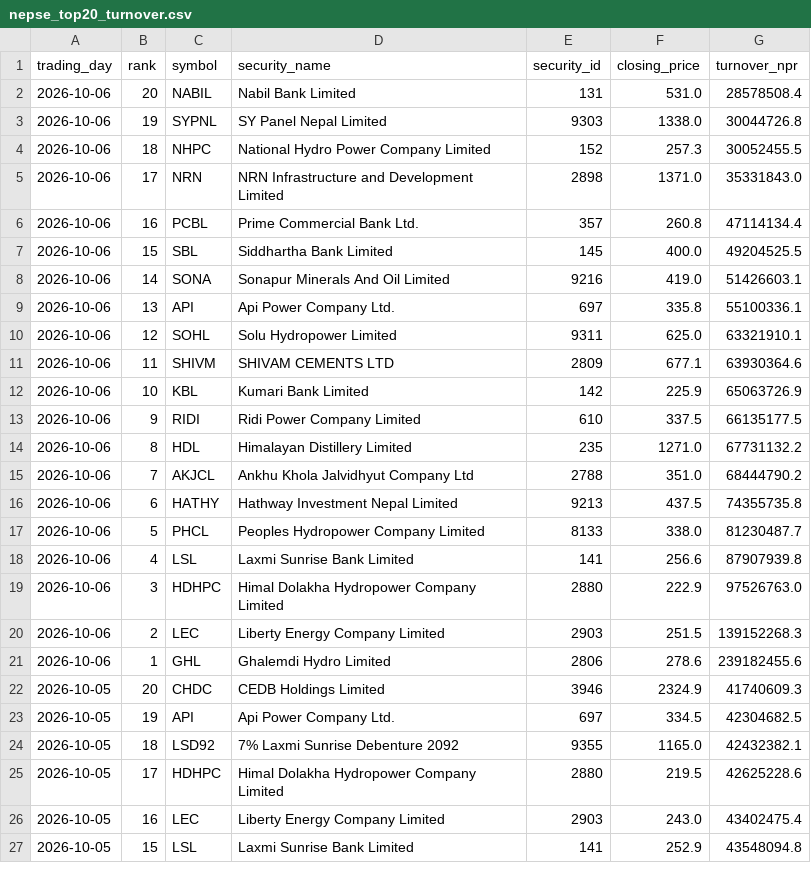
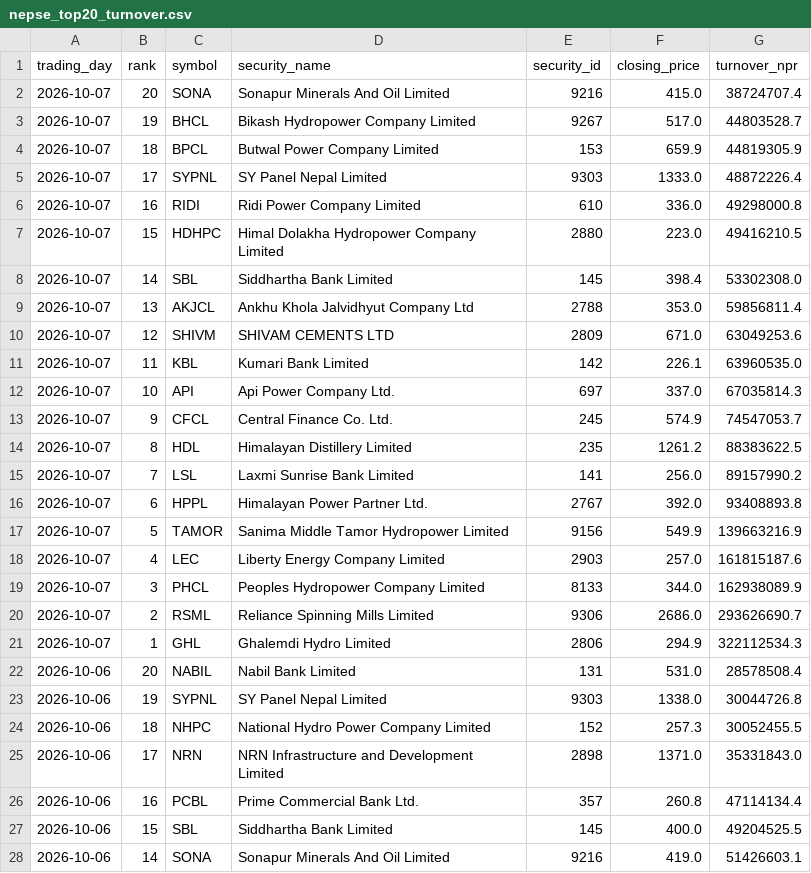
Before and after one commit to h0miez4evr/Nepse_automation, a CSV file: nepse_data/nepse_top20_turnover.csv, drawn as a sheet; only a part is shown; the shorter side is filled out with more unchanged rows; the diff names each change by its address in the sheet, - before the commit and + after, or states it on an @@ line.

```diff
--- a/nepse_data/nepse_top20_turnover.csv
+++ b/nepse_data/nepse_top20_turnover.csv
+row 2: 2026-10-07 | 20 | SONA | Sonapur Minerals And Oil Limited | 9216 | 415.0 | 38724707.4
+row 3: 2026-10-07 | 19 | BHCL | Bikash Hydropower Company Limited | 9267 | 517.0 | 44803528.7
+row 4: 2026-10-07 | 18 | BPCL | Butwal Power Company Limited | 153 | 659.9 | 44819305.9
+row 5: 2026-10-07 | 17 | SYPNL | SY Panel Nepal Limited | 9303 | 1333.0 | 48872226.4
+row 6: 2026-10-07 | 16 | RIDI | Ridi Power Company Limited | 610 | 336.0 | 49298000.8
+row 7: 2026-10-07 | 15 | HDHPC | Himal Dolakha Hydropower Company Limited | 2880 | 223.0 | 49416210.5
+row 8: 2026-10-07 | 14 | SBL | Siddhartha Bank Limited | 145 | 398.4 | 53302308.0
+row 9: 2026-10-07 | 13 | AKJCL | Ankhu Khola Jalvidhyut Company Ltd | 2788 | 353.0 | 59856811.4
+row 10: 2026-10-07 | 12 | SHIVM | SHIVAM CEMENTS LTD | 2809 | 671.0 | 63049253.6
+row 11: 2026-10-07 | 11 | KBL | Kumari Bank Limited | 142 | 226.1 | 63960535.0
+row 12: 2026-10-07 | 10 | API | Api Power Company Ltd. | 697 | 337.0 | 67035814.3
+row 13: 2026-10-07 | 9 | CFCL | Central Finance Co. Ltd. | 245 | 574.9 | 74547053.7
+row 14: 2026-10-07 | 8 | HDL | Himalayan Distillery Limited | 235 | 1261.2 | 88383622.5
+row 15: 2026-10-07 | 7 | LSL | Laxmi Sunrise Bank Limited | 141 | 256.0 | 89157990.2
+row 16: 2026-10-07 | 6 | HPPL | Himalayan Power Partner Ltd. | 2767 | 392.0 | 93408893.8
+row 17: 2026-10-07 | 5 | TAMOR | Sanima Middle Tamor Hydropower Limited | 9156 | 549.9 | 139663216.9
+row 18: 2026-10-07 | 4 | LEC | Liberty Energy Company Limited | 2903 | 257.0 | 161815187.6
+row 19: 2026-10-07 | 3 | PHCL | Peoples Hydropower Company Limited | 8133 | 344.0 | 162938089.9
+row 20: 2026-10-07 | 2 | RSML | Reliance Spinning Mills Limited | 9306 | 2686.0 | 293626690.7
+row 21: 2026-10-07 | 1 | GHL | Ghalemdi Hydro Limited | 2806 | 294.9 | 322112534.3
```
Also changed, not shown: nepse_data/nepse_top20_gainers.csv, nepse_data/nepse_top20_relative_strength.csv, 2 other files.
